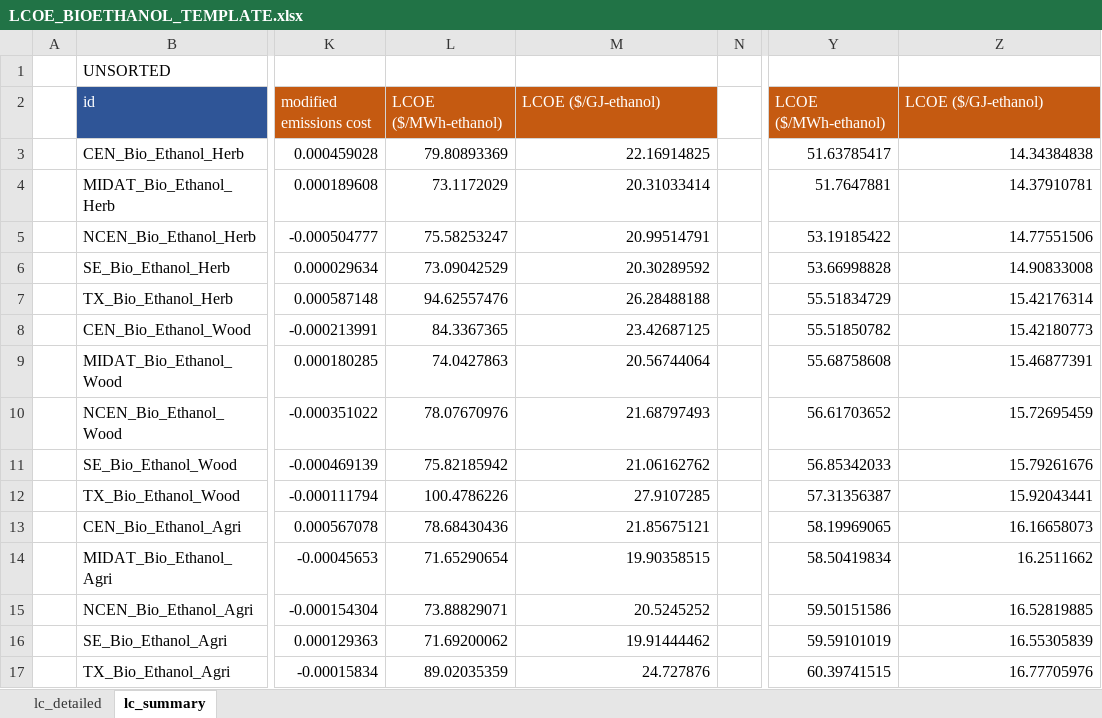
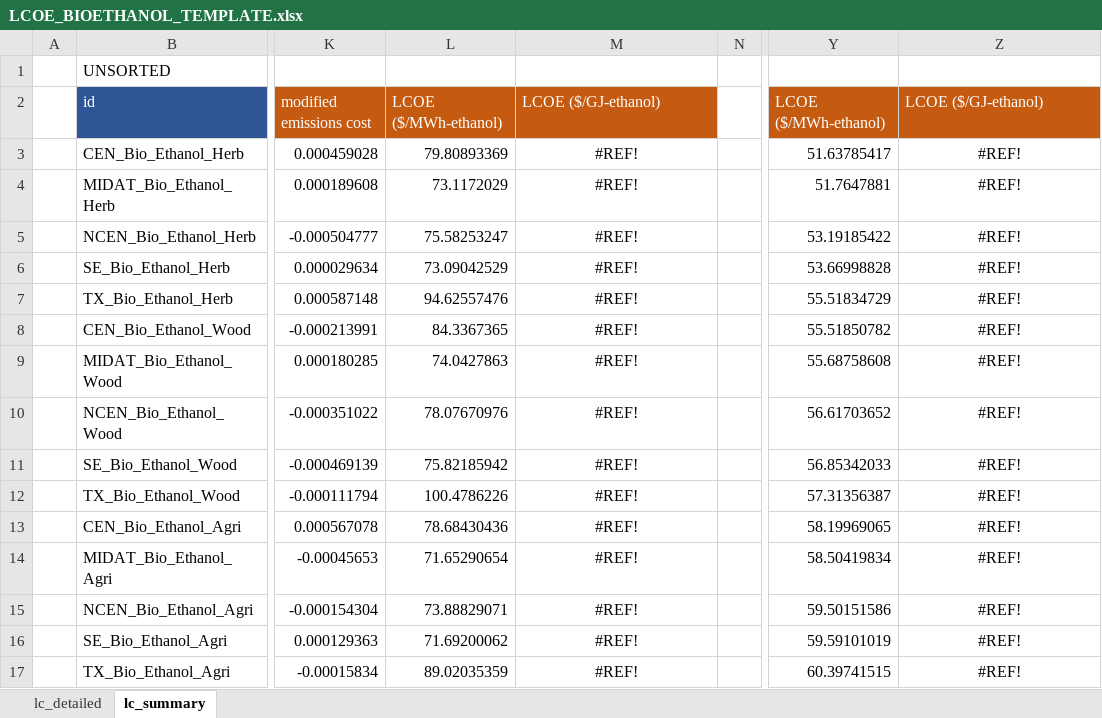
Before and after one commit to acheng1757/dolphyn_v_macro_comparison, an Excel workbook: lcoe/ethanol/bio_ethanol_lcoe/LCOE_BIOETHANOL_TEMPLATE.xlsx, sheet lc_summary, drawn as a sheet; only a part is shown, gaps mark what is left out; values as stored, in another font and other column widths than the file's, no borders; charts and pictures not drawn; the diff covers the shown part only; the diff names each change by its address in the sheet, - before the commit and + after, or states it on an @@ line.

```diff
--- a/lcoe/ethanol/bio_ethanol_lcoe/LCOE_BIOETHANOL_TEMPLATE.xlsx (sheet lc_summary)
+++ b/lcoe/ethanol/bio_ethanol_lcoe/LCOE_BIOETHANOL_TEMPLATE.xlsx (sheet lc_summary)
-M3: 22.16914825
+M3: #REF!
-M3:M17 alignment: right
+M3:M17 alignment: center
-Z3: 14.34384838
+Z3: #REF!
-Z3:Z17 alignment: right
+Z3:Z17 alignment: center
-M4: 20.31033414
+M4: #REF!
-Z4: 14.37910781
+Z4: #REF!
-M5: 20.99514791
+M5: #REF!
-Z5: 14.77551506
+Z5: #REF!
-M6: 20.30289592
+M6: #REF!
-Z6: 14.90833008
+Z6: #REF!
-M7: 26.28488188
+M7: #REF!
-Z7: 15.42176314
+Z7: #REF!
-M8: 23.42687125
+M8: #REF!
-Z8: 15.42180773
+Z8: #REF!
-M9: 20.56744064
+M9: #REF!
-Z9: 15.46877391
+Z9: #REF!
-M10: 21.68797493
+M10: #REF!
-Z10: 15.72695459
+Z10: #REF!
-M11: 21.06162762
+M11: #REF!
-Z11: 15.79261676
+Z11: #REF!
-M12: 27.9107285
+M12: #REF!
-Z12: 15.92043441
+Z12: #REF!
-M13: 21.85675121
+M13: #REF!
-Z13: 16.16658073
+Z13: #REF!
-M14: 19.90358515
+M14: #REF!
-Z14: 16.2511662
+Z14: #REF!
-M15: 20.5245252
+M15: #REF!
-Z15: 16.52819885
+Z15: #REF!
-M16: 19.91444462
+M16: #REF!
-Z16: 16.55305839
+Z16: #REF!
-M17: 24.727876
+M17: #REF!
-Z17: 16.77705976
+Z17: #REF!
```
Also changed, not shown: 114 edited cells and cell formats elsewhere in this sheet, sheet lc_detailed, formulas that keep their value, charts or pictures, lcoe/ethylene/bio_ethylene_lcoe/LCOE_BIO_ETHYLENE_TEMPLATE.xlsx, lcoe/ethylene/sc_esc_ethylene_lcoe/LCOE_SC_ESC_TEMPLATE.xlsx, 50 other files.
